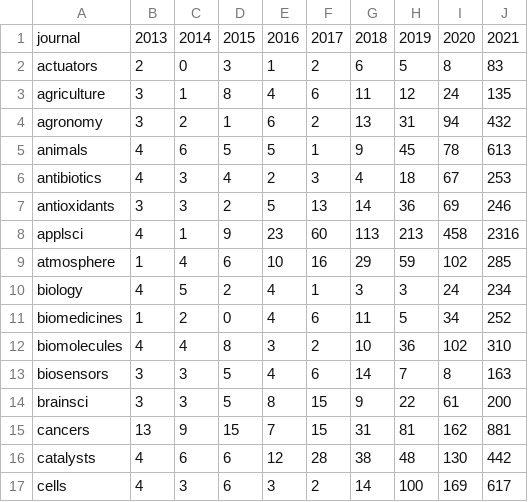
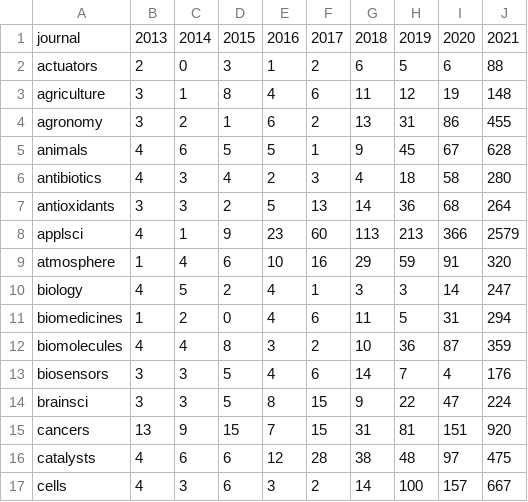
Before and after one commit to paolocrosetto/MDPI_special_issues, a CSV file: Special Issues/summary.csv, drawn as a sheet; only a part is shown; the diff covers the shown part only.

```diff
--- a/Special Issues/summary.csv
+++ b/Special Issues/summary.csv
@@ -1,17 +1,17 @@
 journal,2013,2014,2015,2016,2017,2018,2019,2020,2021
-actuators,2,0,3,1,2,6,5,8,83
-agriculture,3,1,8,4,6,11,12,24,135
-agronomy,3,2,1,6,2,13,31,94,432
-animals,4,6,5,5,1,9,45,78,613
-antibiotics,4,3,4,2,3,4,18,67,253
-antioxidants,3,3,2,5,13,14,36,69,246
-applsci,4,1,9,23,60,113,213,458,2316
-atmosphere,1,4,6,10,16,29,59,102,285
-biology,4,5,2,4,1,3,3,24,234
-biomedicines,1,2,0,4,6,11,5,34,252
-biomolecules,4,4,8,3,2,10,36,102,310
-biosensors,3,3,5,4,6,14,7,8,163
-brainsci,3,3,5,8,15,9,22,61,200
-cancers,13,9,15,7,15,31,81,162,881
-catalysts,4,6,6,12,28,38,48,130,442
-cells,4,3,6,3,2,14,100,169,617
+actuators,2,0,3,1,2,6,5,6,88
+agriculture,3,1,8,4,6,11,12,19,148
+agronomy,3,2,1,6,2,13,31,86,455
+animals,4,6,5,5,1,9,45,67,628
+antibiotics,4,3,4,2,3,4,18,58,280
+antioxidants,3,3,2,5,13,14,36,68,264
+applsci,4,1,9,23,60,113,213,366,2579
+atmosphere,1,4,6,10,16,29,59,91,320
+biology,4,5,2,4,1,3,3,14,247
+biomedicines,1,2,0,4,6,11,5,31,294
+biomolecules,4,4,8,3,2,10,36,87,359
+biosensors,3,3,5,4,6,14,7,4,176
+brainsci,3,3,5,8,15,9,22,47,224
+cancers,13,9,15,7,15,31,81,151,920
+catalysts,4,6,6,12,28,38,48,97,475
+cells,4,3,6,3,2,14,100,157,667
```
Also changed, not shown: 1 added row and 110 edited cells elsewhere in this file, Special Issues/journals.csv, 4 other files.
